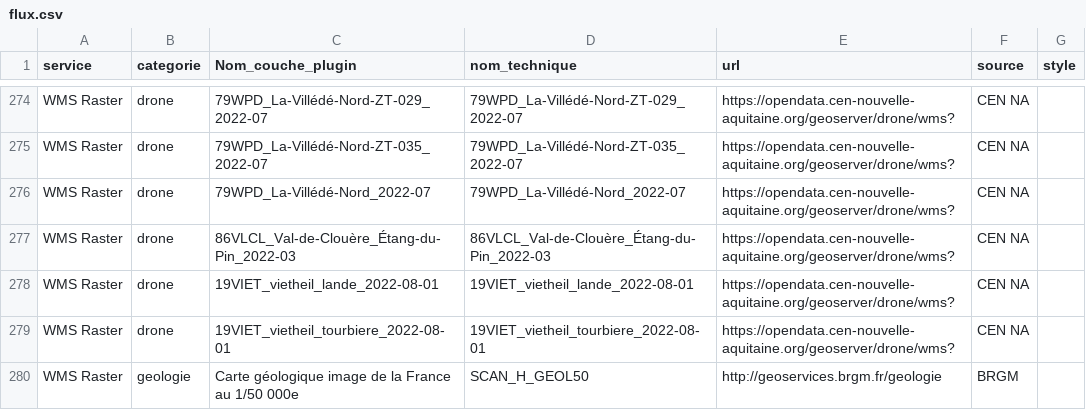
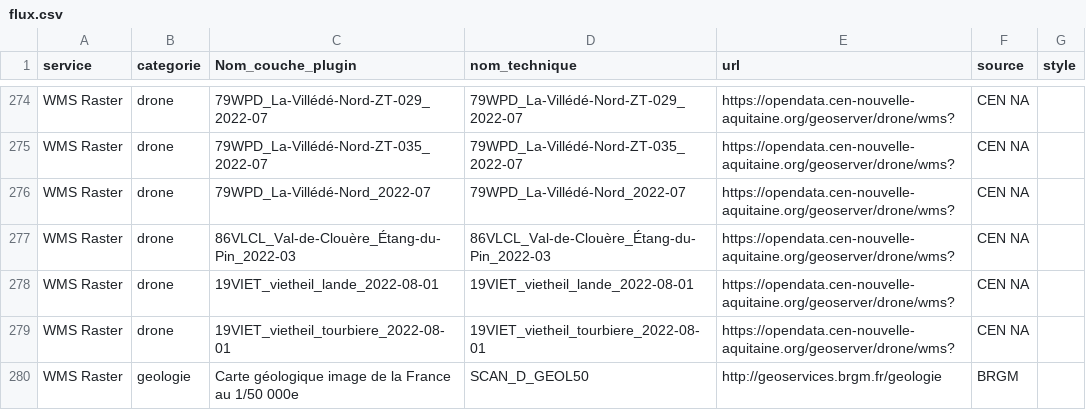
Before and after one commit to CEN-Nouvelle-Aquitaine/fluxcen, a CSV file: flux.csv, drawn as a sheet; only a part is shown, gaps mark what is left out.

Commit message:
Update flux.csv

```diff
--- a/flux.csv
+++ b/flux.csv
@@ -279,2 +279,2 @@ WMS Raster;drone;19VIET_vietheil_lande_2022-08-01;19VIET_vietheil_lande_2022-08-
 WMS Raster;drone;19VIET_vietheil_tourbiere_2022-08-01;19VIET_vietheil_tourbiere_2022-08-01;https://opendata.cen-nouvelle-aquitaine.org/geoserver/drone/wms?;CEN NA;
-WMS Raster;geologie;Carte géologique image de la France au 1/50 000e;SCAN_H_GEOL50;http://geoservices.brgm.fr/geologie;BRGM;
+WMS Raster;geologie;Carte géologique image de la France au 1/50 000e;SCAN_D_GEOL50;http://geoservices.brgm.fr/geologie;BRGM;
```
